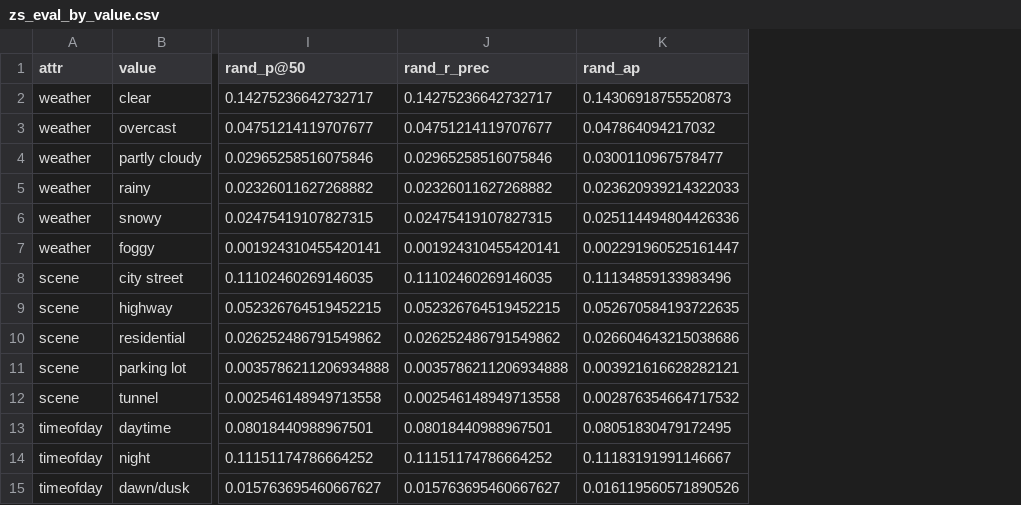
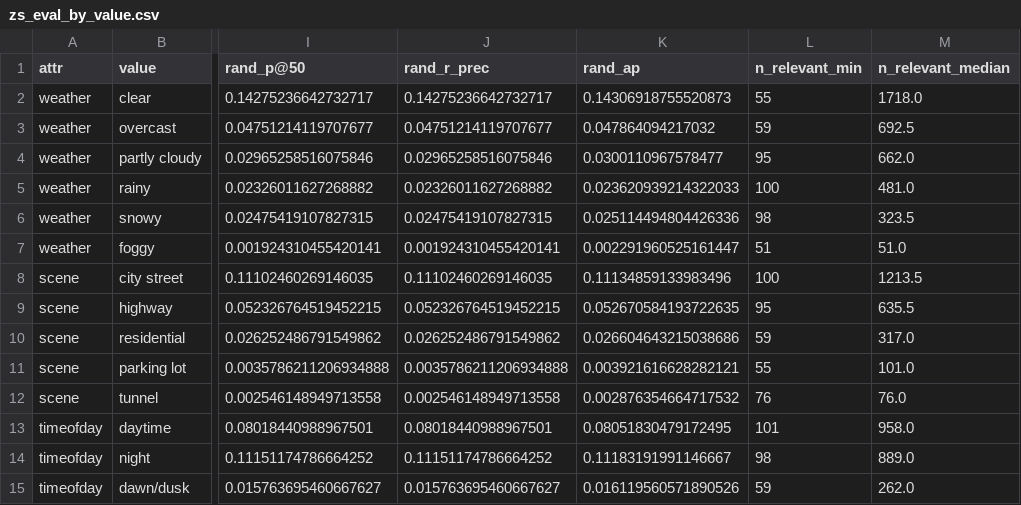
Before and after one commit to artyombelyaev/road-frame-search, a CSV file: results/zs_eval_by_value.csv, drawn as a sheet; only a part is shown, gaps mark what is left out; the diff names each change by its address in the sheet, - before the commit and + after, or states it on an @@ line.

```diff
--- a/results/zs_eval_by_value.csv
+++ b/results/zs_eval_by_value.csv
+column L (n_relevant_min), rows 2-15: 55 | 59 | 95 | 100 | 98 | 51 | 100 | 95 | 59 | 55 | 76 | 101 | 98 | 59
+column M (n_relevant_median), rows 2-15: 1718.0 | 692.5 | 662.0 | 481.0 | 323.5 | 51.0 | 1213.5 | 635.5 | 317.0 | 101.0 | 76.0 | 958.0 | 889.0 | 262.0
```
Also changed, not shown: results/zs_eval_per_query.csv, results/zs_train_sub_bootstrap.csv, 12 other files.
